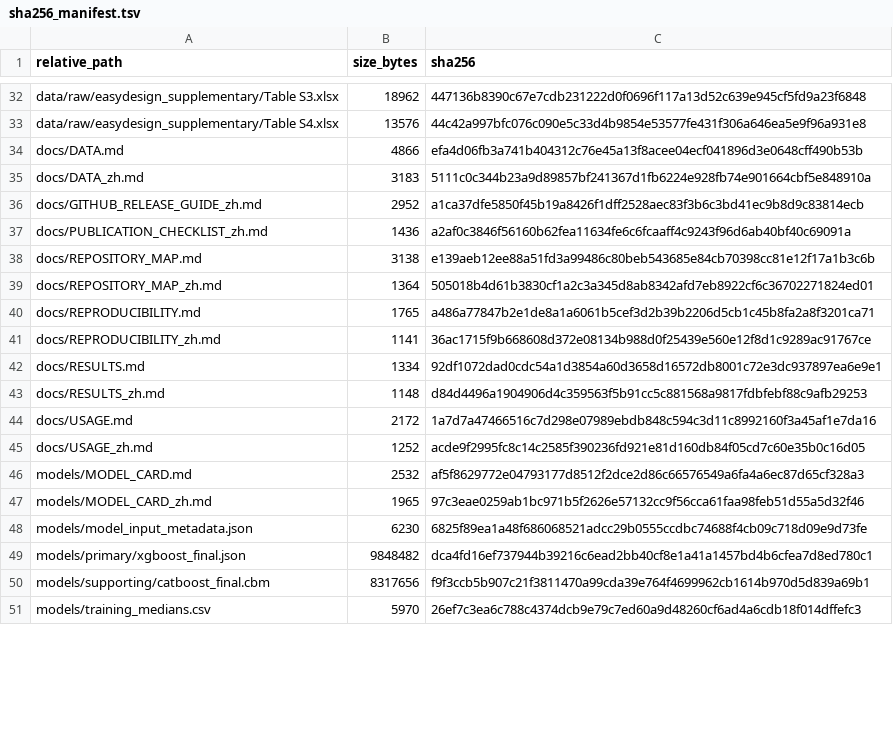
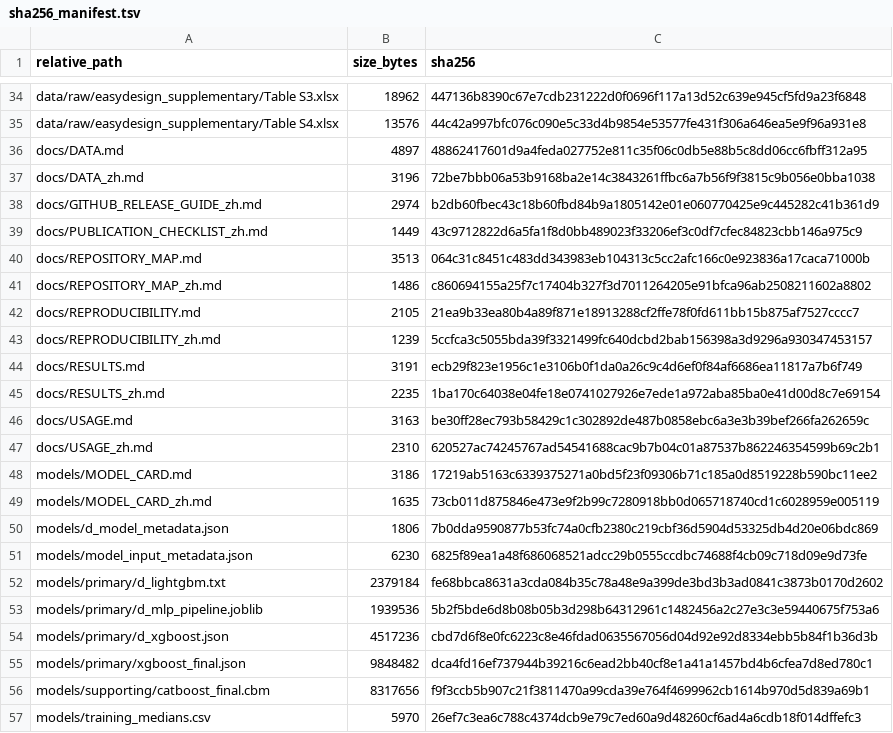
Before and after one commit to ZebraL415/Cas12a-Activity-Ranker, a TSV file: data/metadata/sha256_manifest.tsv, drawn as a sheet; only a part is shown, gaps mark what is left out; the diff covers the shown part only.

```diff
--- a/data/metadata/sha256_manifest.tsv
+++ b/data/metadata/sha256_manifest.tsv
@@ -33,17 +35,21 @@ data/raw/easydesign_supplementary/Table S3.xlsx	18962	447136b8390c67e7cdb231222d
 data/raw/easydesign_supplementary/Table S4.xlsx	13576	44c42a997bfc076c090e5c33d4b9854e53577fe431f306a646ea5e9f96a931e8
-docs/DATA.md	4866	efa4d06fb3a741b404312c76e45a13f8acee04ecf041896d3e0648cff490b53b
-docs/DATA_zh.md	3183	5111c0c344b23a9d89857bf241367d1fb6224e928fb74e901664cbf5e848910a
-docs/GITHUB_RELEASE_GUIDE_zh.md	2952	a1ca37dfe5850f45b19a8426f1dff2528aec83f3b6c3bd41ec9b8d9c83814ecb
-docs/PUBLICATION_CHECKLIST_zh.md	1436	a2af0c3846f56160b62fea11634fe6c6fcaaff4c9243f96d6ab40bf40c69091a
-docs/REPOSITORY_MAP.md	3138	e139aeb12ee88a51fd3a99486c80beb543685e84cb70398cc81e12f17a1b3c6b
-docs/REPOSITORY_MAP_zh.md	1364	505018b4d61b3830cf1a2c3a345d8ab8342afd7eb8922cf6c36702271824ed01
-docs/REPRODUCIBILITY.md	1765	a486a77847b2e1de8a1a6061b5cef3d2b39b2206d5cb1c45b8fa2a8f3201ca71
-docs/REPRODUCIBILITY_zh.md	1141	36ac1715f9b668608d372e08134b988d0f25439e560e12f8d1c9289ac91767ce
-docs/RESULTS.md	1334	92df1072dad0cdc54a1d3854a60d3658d16572db8001c72e3dc937897ea6e9e1
-docs/RESULTS_zh.md	1148	d84d4496a1904906d4c359563f5b91cc5c881568a9817fdbfebf88c9afb29253
-docs/USAGE.md	2172	1a7d7a47466516c7d298e07989ebdb848c594c3d11c8992160f3a45af1e7da16
-docs/USAGE_zh.md	1252	acde9f2995fc8c14c2585f390236fd921e81d160db84f05cd7c60e35b0c16d05
-models/MODEL_CARD.md	2532	af5f8629772e04793177d8512f2dce2d86c66576549a6fa4a6ec87d65cf328a3
-models/MODEL_CARD_zh.md	1965	97c3eae0259ab1bc971b5f2626e57132cc9f56cca61faa98feb51d55a5d32f46
+docs/DATA.md	4897	48862417601d9a4feda027752e811c35f06c0db5e88b5c8dd06cc6fbff312a95
+docs/DATA_zh.md	3196	72be7bbb06a53b9168ba2e14c3843261ffbc6a7b56f9f3815c9b056e0bba1038
+docs/GITHUB_RELEASE_GUIDE_zh.md	2974	b2db60fbec43c18b60fbd84b9a1805142e01e060770425e9c445282c41b361d9
+docs/PUBLICATION_CHECKLIST_zh.md	1449	43c9712822d6a5fa1f8d0bb489023f33206ef3c0df7cfec84823cbb146a975c9
+docs/REPOSITORY_MAP.md	3513	064c31c8451c483dd343983eb104313c5cc2afc166c0e923836a17caca71000b
+docs/REPOSITORY_MAP_zh.md	1486	c860694155a25f7c17404b327f3d7011264205e91bfca96ab2508211602a8802
+docs/REPRODUCIBILITY.md	2105	21ea9b33ea80b4a89f871e18913288cf2ffe78f0fd611bb15b875af7527cccc7
+docs/REPRODUCIBILITY_zh.md	1239	5ccfca3c5055bda39f3321499fc640dcbd2bab156398a3d9296a930347453157
+docs/RESULTS.md	3191	ecb29f823e1956c1e3106b0f1da0a26c9c4d6ef0f84af6686ea11817a7b6f749
+docs/RESULTS_zh.md	2235	1ba170c64038e04fe18e0741027926e7ede1a972aba85ba0e41d00d8c7e69154
+docs/USAGE.md	3163	be30ff28ec793b58429c1c302892de487b0858ebc6a3e3b39bef266fa262659c
+docs/USAGE_zh.md	2310	620527ac74245767ad54541688cac9b7b04c01a87537b862246354599b69c2b1
+models/MODEL_CARD.md	3186	17219ab5163c6339375271a0bd5f23f09306b71c185a0d8519228b590bc11ee2
+models/MODEL_CARD_zh.md	1635	73cb011d875846e473e9f2b99c7280918bb0d065718740cd1c6028959e005119
+models/d_model_metadata.json	1806	7b0dda9590877b53fc74a0cfb2380c219cbf36d5904d53325db4d20e06bdc869
 models/model_input_metadata.json	6230	6825f89ea1a48f686068521adcc29b0555ccdbc74688f4cb09c718d09e9d73fe
+models/primary/d_lightgbm.txt	2379184	fe68bbca8631a3cda084b35c78a48e9a399de3bd3b3ad0841c3873b0170d2602
+models/primary/d_mlp_pipeline.joblib	1939536	5b2f5bde6d8b08b05b3d298b64312961c1482456a2c27e3c3e59440675f753a6
+models/primary/d_xgboost.json	4517236	cbd7d6f8e0fc6223c8e46fdad0635567056d04d92e92d8334ebb5b84f1b36d3b
 models/primary/xgboost_final.json	9848482	dca4fd16ef737944b39216c6ead2bb40cf8e1a41a1457bd4b6cfea7d8ed780c1
```
Also changed, not shown: 12 added rows and 26 edited cells elsewhere in this file, 43 other files.
